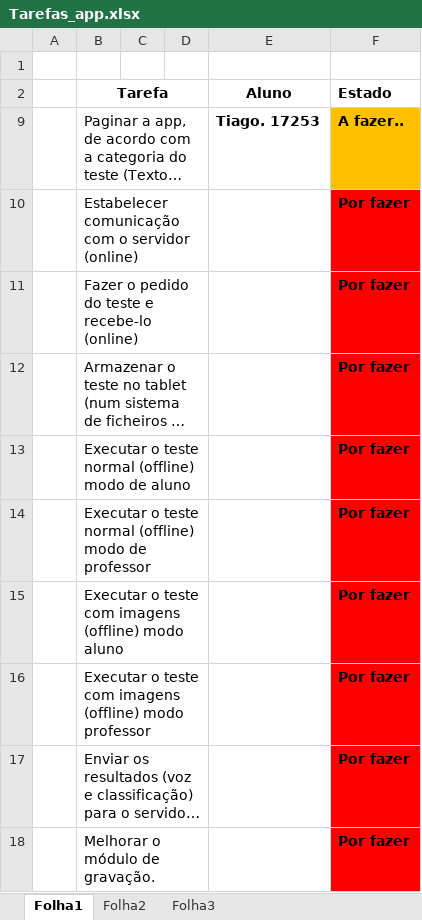
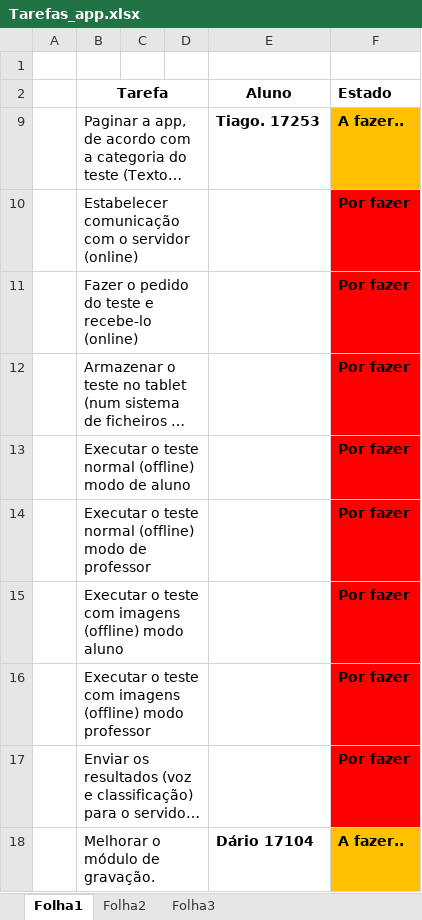
Before and after one commit to iptomar/letrinhas, an Excel workbook: Tarefas_app.xlsx, sheet Folha1, drawn as a sheet; long unchanged cells end in …; values as stored, in another font and other column widths than the file's, no borders; the diff names each change by its address in the sheet, - before the commit and + after, or states it on an @@ line.

Commit message:
Vou melhorar o modulo da gravação

```diff
--- a/Tarefas_app.xlsx (sheet Folha1)
+++ b/Tarefas_app.xlsx (sheet Folha1)
-E18 (Aluno): (empty)
+E18 (Aluno): Dário 17104
-F18 (Estado): Por fazer
+F18 (Estado): A fazer..
-F18 fill: #FF0000
+F18 fill: #FFC000
```
